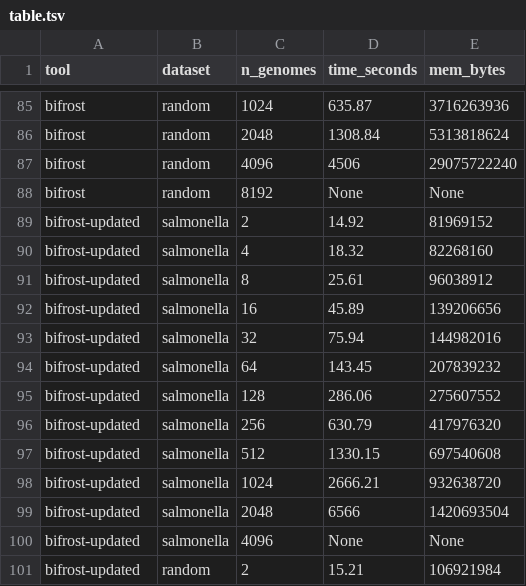
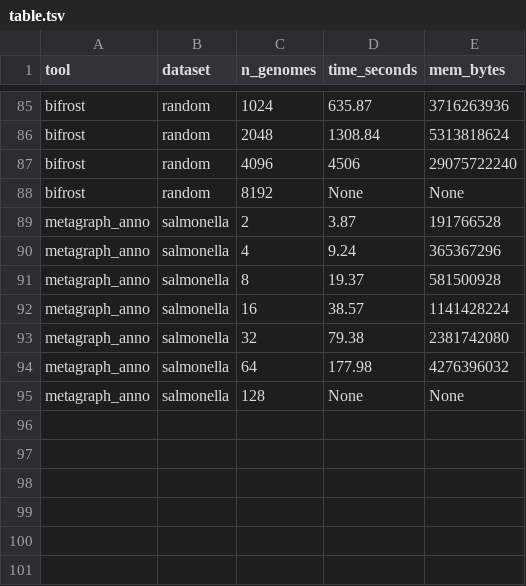
Before and after one commit to jnalanko/color_set_fingerprinting_experiments, a TSV file: results/table.tsv, drawn as a sheet; only a part is shown, gaps mark what is left out.

Commit message:
Update table

```diff
--- a/results/table.tsv
+++ b/results/table.tsv
@@ -88,14 +88,8 @@ bifrost	random	4096	4506	29075722240
 bifrost	random	8192	None	None
-bifrost-updated	salmonella	2	14.92	81969152
-bifrost-updated	salmonella	4	18.32	82268160
-bifrost-updated	salmonella	8	25.61	96038912
-bifrost-updated	salmonella	16	45.89	139206656
-bifrost-updated	salmonella	32	75.94	144982016
-bifrost-updated	salmonella	64	143.45	207839232
-bifrost-updated	salmonella	128	286.06	275607552
-bifrost-updated	salmonella	256	630.79	417976320
-bifrost-updated	salmonella	512	1330.15	697540608
-bifrost-updated	salmonella	1024	2666.21	932638720
-bifrost-updated	salmonella	2048	6566	1420693504
-bifrost-updated	salmonella	4096	None	None
-bifrost-updated	random	2	15.21	106921984
+metagraph_anno	salmonella	2	3.87	191766528
+metagraph_anno	salmonella	4	9.24	365367296
+metagraph_anno	salmonella	8	19.37	581500928
+metagraph_anno	salmonella	16	38.57	1141428224
+metagraph_anno	salmonella	32	79.38	2381742080
+metagraph_anno	salmonella	64	177.98	4276396032
+metagraph_anno	salmonella	128	None	None
```
